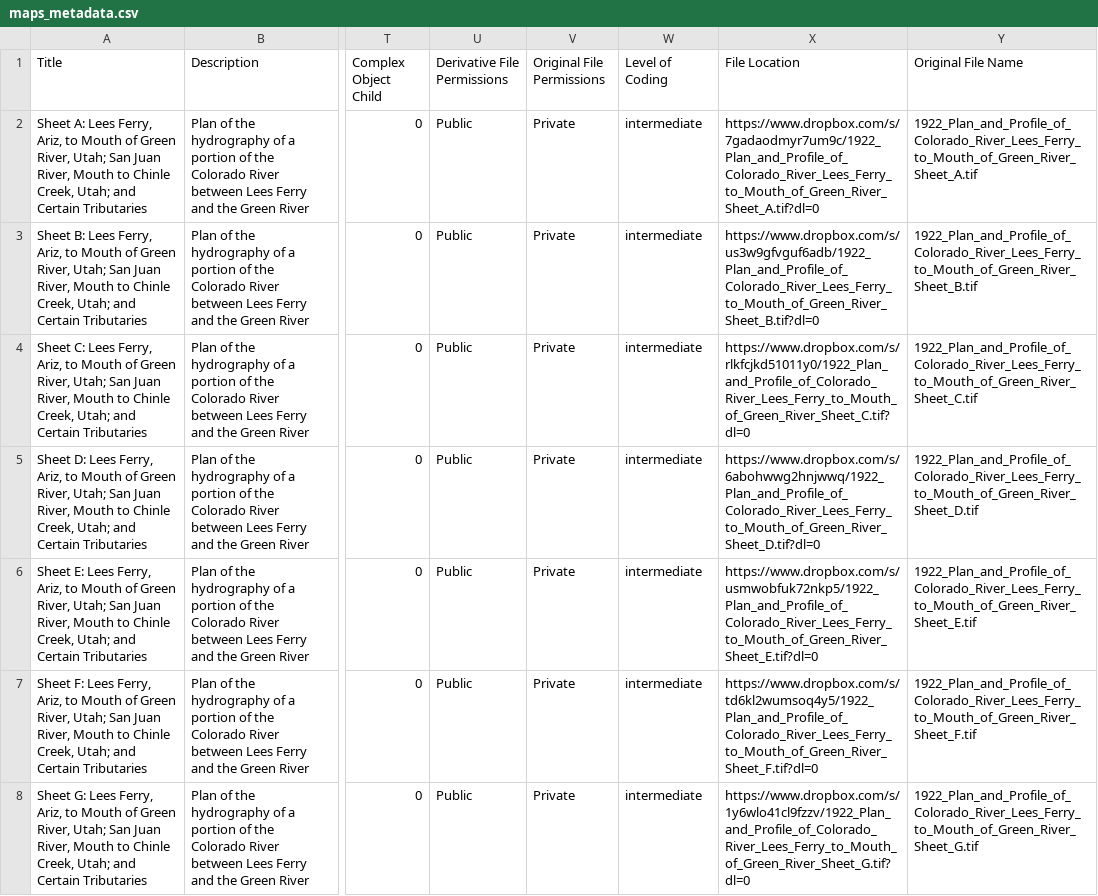
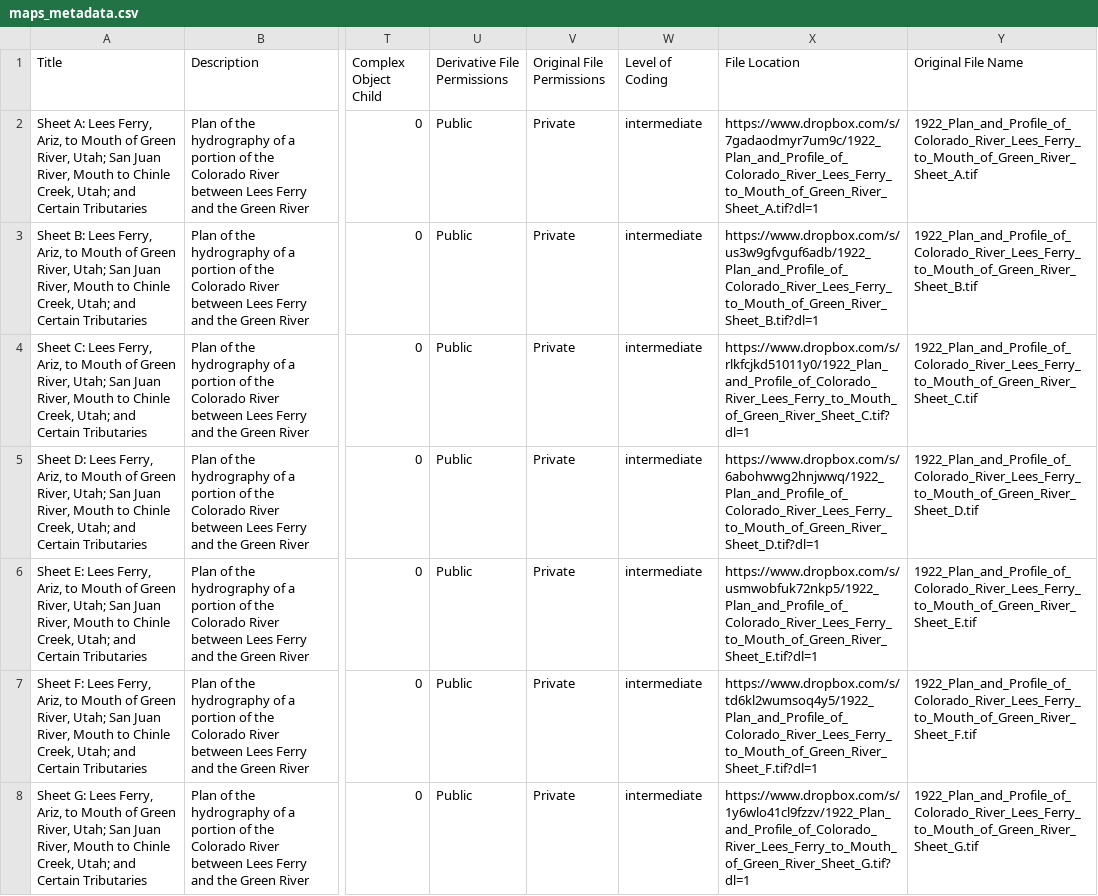
Before and after one commit to asulibraries/islandora-repo, a CSV file: web/modules/custom/asu_migrate/data/maps_metadata.csv, drawn as a sheet; only a part is shown, gaps mark what is left out; the diff covers the shown part only; the diff names each change by its address in the sheet, - before the commit and + after, or states it on an @@ line.

Commit message:
make dropbox download?

```diff
--- a/web/modules/custom/asu_migrate/data/maps_metadata.csv
+++ b/web/modules/custom/asu_migrate/data/maps_metadata.csv
-X2 (File Location): https://www.dropbox.com/s/7gadaodmyr7um9c/1922_Plan_and_Profile_of_Colorado_River_Lees_Ferry_to_Mouth_of_Green_River_Sheet_A.tif?dl=0
+X2 (File Location): https://www.dropbox.com/s/7gadaodmyr7um9c/1922_Plan_and_Profile_of_Colorado_River_Lees_Ferry_to_Mouth_of_Green_River_Sheet_A.tif?dl=1
-X3 (File Location): https://www.dropbox.com/s/us3w9gfvguf6adb/1922_Plan_and_Profile_of_Colorado_River_Lees_Ferry_to_Mouth_of_Green_River_Sheet_B.tif?dl=0
+X3 (File Location): https://www.dropbox.com/s/us3w9gfvguf6adb/1922_Plan_and_Profile_of_Colorado_River_Lees_Ferry_to_Mouth_of_Green_River_Sheet_B.tif?dl=1
-X4 (File Location): https://www.dropbox.com/s/rlkfcjkd51011y0/1922_Plan_and_Profile_of_Colorado_River_Lees_Ferry_to_Mouth_of_Green_River_Sheet_C.tif?dl=0
+X4 (File Location): https://www.dropbox.com/s/rlkfcjkd51011y0/1922_Plan_and_Profile_of_Colorado_River_Lees_Ferry_to_Mouth_of_Green_River_Sheet_C.tif?dl=1
-X5 (File Location): https://www.dropbox.com/s/6abohwwg2hnjwwq/1922_Plan_and_Profile_of_Colorado_River_Lees_Ferry_to_Mouth_of_Green_River_Sheet_D.tif?dl=0
+X5 (File Location): https://www.dropbox.com/s/6abohwwg2hnjwwq/1922_Plan_and_Profile_of_Colorado_River_Lees_Ferry_to_Mouth_of_Green_River_Sheet_D.tif?dl=1
-X6 (File Location): https://www.dropbox.com/s/usmwobfuk72nkp5/1922_Plan_and_Profile_of_Colorado_River_Lees_Ferry_to_Mouth_of_Green_River_Sheet_E.tif?dl=0
+X6 (File Location): https://www.dropbox.com/s/usmwobfuk72nkp5/1922_Plan_and_Profile_of_Colorado_River_Lees_Ferry_to_Mouth_of_Green_River_Sheet_E.tif?dl=1
-X7 (File Location): https://www.dropbox.com/s/td6kl2wumsoq4y5/1922_Plan_and_Profile_of_Colorado_River_Lees_Ferry_to_Mouth_of_Green_River_Sheet_F.tif?dl=0
+X7 (File Location): https://www.dropbox.com/s/td6kl2wumsoq4y5/1922_Plan_and_Profile_of_Colorado_River_Lees_Ferry_to_Mouth_of_Green_River_Sheet_F.tif?dl=1
-X8 (File Location): https://www.dropbox.com/s/1y6wlo41cl9fzzv/1922_Plan_and_Profile_of_Colorado_River_Lees_Ferry_to_Mouth_of_Green_River_Sheet_G.tif?dl=0
+X8 (File Location): https://www.dropbox.com/s/1y6wlo41cl9fzzv/1922_Plan_and_Profile_of_Colorado_River_Lees_Ferry_to_Mouth_of_Green_River_Sheet_G.tif?dl=1
```
Also changed, not shown: 56 edited cells elsewhere in this file.
